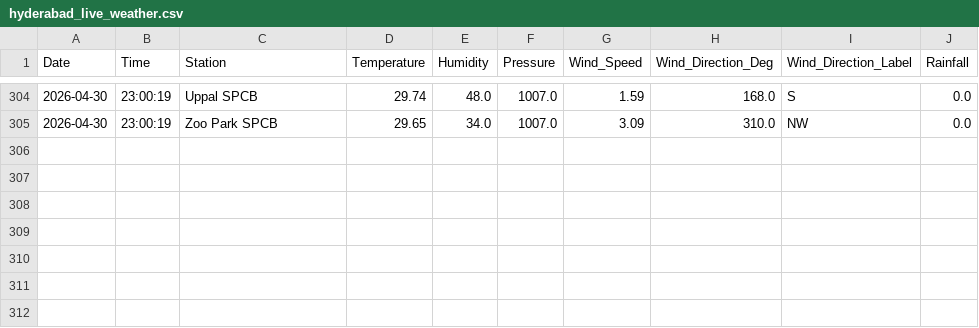
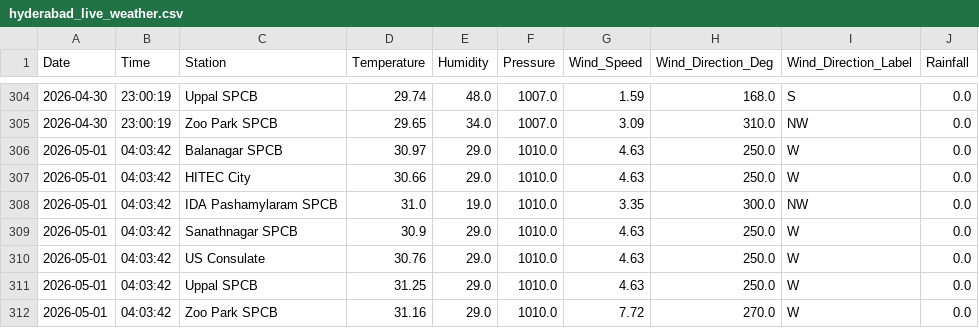
Before and after one commit to Rohan0639/AirCast, a CSV file: data/hyderabad_live_weather.csv, drawn as a sheet; only a part is shown, gaps mark what is left out.

```diff
--- a/data/hyderabad_live_weather.csv
+++ b/data/hyderabad_live_weather.csv
@@ -305 +305,8 @@ Date,Time,Station,Temperature,Humidity,Pressure,Wind_Speed,Wind_Direction_Deg,Wi
 2026-04-30,23:00:19,Zoo Park SPCB,29.65,34.0,1007.0,3.09,310.0,NW,0.0
+2026-05-01,04:03:42,Balanagar SPCB,30.97,29.0,1010.0,4.63,250.0,W,0.0
+2026-05-01,04:03:42,HITEC City,30.66,29.0,1010.0,4.63,250.0,W,0.0
+2026-05-01,04:03:42,IDA Pashamylaram SPCB,31.0,19.0,1010.0,3.35,300.0,NW,0.0
+2026-05-01,04:03:42,Sanathnagar SPCB,30.9,29.0,1010.0,4.63,250.0,W,0.0
+2026-05-01,04:03:42,US Consulate,30.76,29.0,1010.0,4.63,250.0,W,0.0
+2026-05-01,04:03:42,Uppal SPCB,31.25,29.0,1010.0,4.63,250.0,W,0.0
+2026-05-01,04:03:42,Zoo Park SPCB,31.16,29.0,1010.0,7.72,270.0,W,0.0
```
Also changed, not shown: data/live_aqi_dataset.csv.
